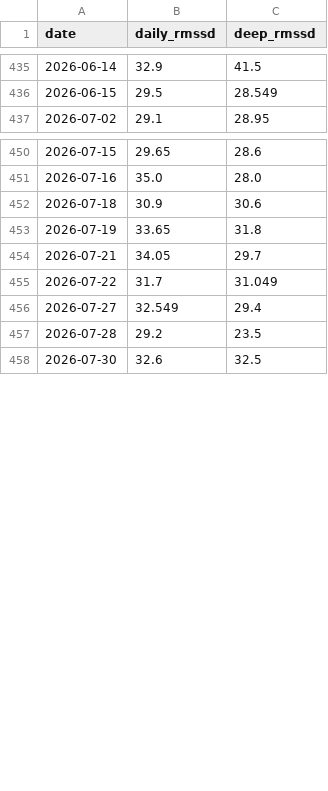
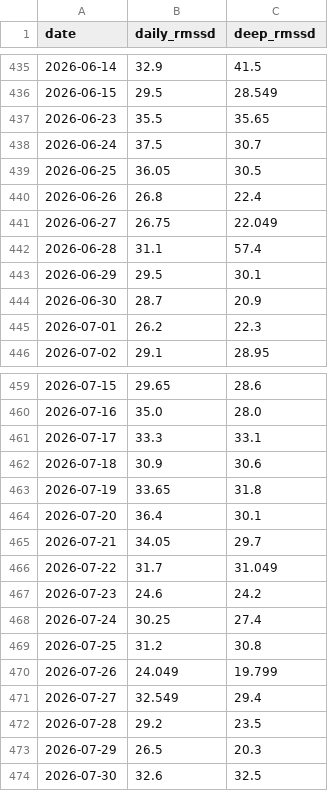
Before and after one commit to tsu-nera/dailybuild, a CSV file: data/fitbit/hrv.csv, drawn as a sheet; only a part is shown, gaps mark what is left out; the diff covers the shown part only.

```diff
--- a/data/fitbit/hrv.csv
+++ b/data/fitbit/hrv.csv
@@ -436,2 +436,11 @@ date,daily_rmssd,deep_rmssd
 2026-06-15,29.5,28.549
+2026-06-23,35.5,35.65
+2026-06-24,37.5,30.7
+2026-06-25,36.05,30.5
+2026-06-26,26.8,22.4
+2026-06-27,26.75,22.049
+2026-06-28,31.1,57.4
+2026-06-29,29.5,30.1
+2026-06-30,28.7,20.9
+2026-07-01,26.2,22.3
 2026-07-02,29.1,28.95
@@ -451,8 +460,15 @@ date,daily_rmssd,deep_rmssd
 2026-07-16,35.0,28.0
+2026-07-17,33.3,33.1
 2026-07-18,30.9,30.6
 2026-07-19,33.65,31.8
+2026-07-20,36.4,30.1
 2026-07-21,34.05,29.7
 2026-07-22,31.7,31.049
+2026-07-23,24.6,24.2
+2026-07-24,30.25,27.4
+2026-07-25,31.2,30.8
+2026-07-26,24.049,19.799
 2026-07-27,32.549,29.4
 2026-07-28,29.2,23.5
+2026-07-29,26.5,20.3
 2026-07-30,32.6,32.5
```
Also changed, not shown: 4 added rows elsewhere in this file, data/fitbit/activity.csv, data/fitbit/breathing_rate.csv, 27 other files.
